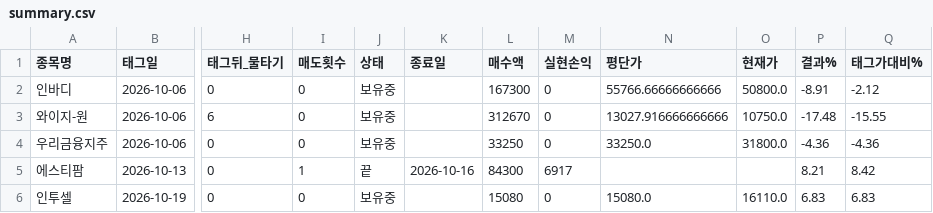
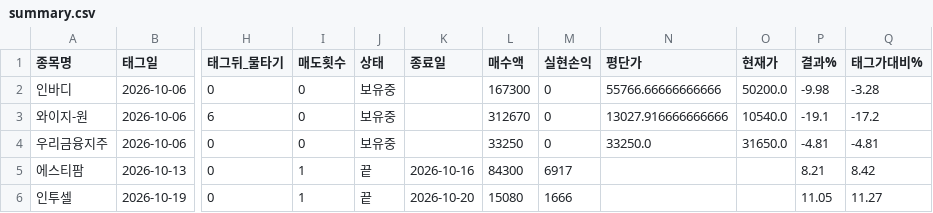
Before and after one commit to frel7022-png/orchestra, a CSV file: cfg_track/summary.csv, drawn as a sheet; only a part is shown, gaps mark what is left out; the diff names each change by its address in the sheet, - before the commit and + after, or states it on an @@ line.

```diff
--- a/cfg_track/summary.csv
+++ b/cfg_track/summary.csv
-O2 (현재가): 50800.0
+O2 (현재가): 50200.0
-P2 (결과%): -8.91
+P2 (결과%): -9.98
-Q2 (태그가대비%): -2.12
+Q2 (태그가대비%): -3.28
-O3 (현재가): 10750.0
+O3 (현재가): 10540.0
-P3 (결과%): -17.48
+P3 (결과%): -19.1
-Q3 (태그가대비%): -15.55
+Q3 (태그가대비%): -17.2
-O4 (현재가): 31800.0
+O4 (현재가): 31650.0
-P4 (결과%): -4.36
+P4 (결과%): -4.81
-Q4 (태그가대비%): -4.36
+Q4 (태그가대비%): -4.81
-I6 (매도횟수): 0
+I6 (매도횟수): 1
-J6 (상태): 보유중
+J6 (상태): 끝
-K6 (종료일): (empty)
+K6 (종료일): 2026-10-20
-M6 (실현손익): 0
+M6 (실현손익): 1666
-N6 (평단가): 15080.0
+N6 (평단가): (empty)
-O6 (현재가): 16110.0
+O6 (현재가): (empty)
-P6 (결과%): 6.83
+P6 (결과%): 11.05
-Q6 (태그가대비%): 6.83
+Q6 (태그가대비%): 11.27
```
Also changed, not shown: 5 other files.
